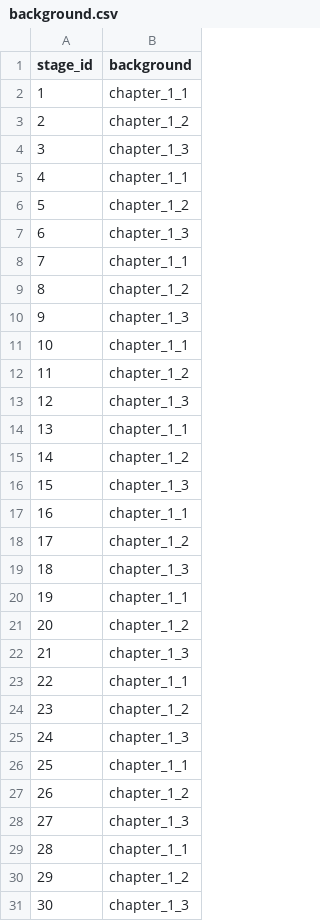
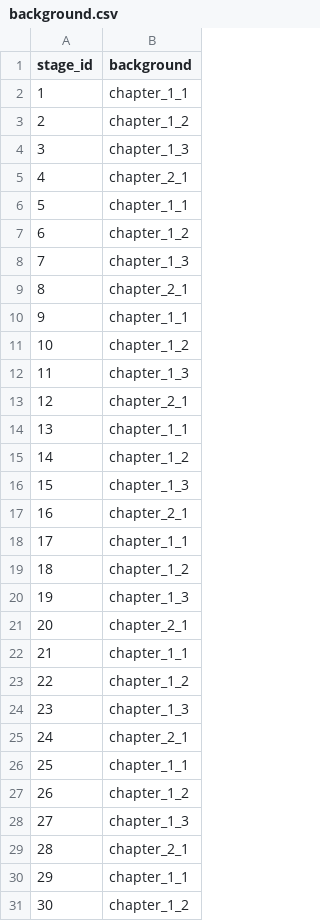
Before and after one commit to planetarium/NineChronicles, a CSV file: nekoyume/Assets/Resources/DataTable/background.csv, drawn as a sheet.

Commit message:
Add chapter2 bg

```diff
--- a/nekoyume/Assets/Resources/DataTable/background.csv
+++ b/nekoyume/Assets/Resources/DataTable/background.csv
@@ -4,11 +4,11 @@ stage_id,background
 3,chapter_1_3
-4,chapter_1_1
-5,chapter_1_2
-6,chapter_1_3
-7,chapter_1_1
-8,chapter_1_2
-9,chapter_1_3
-10,chapter_1_1
-11,chapter_1_2
-12,chapter_1_3
+4,chapter_2_1
+5,chapter_1_1
+6,chapter_1_2
+7,chapter_1_3
+8,chapter_2_1
+9,chapter_1_1
+10,chapter_1_2
+11,chapter_1_3
+12,chapter_2_1
 13,chapter_1_1
@@ -16,11 +16,11 @@ stage_id,background
 15,chapter_1_3
-16,chapter_1_1
-17,chapter_1_2
-18,chapter_1_3
-19,chapter_1_1
-20,chapter_1_2
-21,chapter_1_3
-22,chapter_1_1
-23,chapter_1_2
-24,chapter_1_3
+16,chapter_2_1
+17,chapter_1_1
+18,chapter_1_2
+19,chapter_1_3
+20,chapter_2_1
+21,chapter_1_1
+22,chapter_1_2
+23,chapter_1_3
+24,chapter_2_1
 25,chapter_1_1
@@ -28,4 +28,4 @@ stage_id,background
 27,chapter_1_3
-28,chapter_1_1
-29,chapter_1_2
-30,chapter_1_3
+28,chapter_2_1
+29,chapter_1_1
+30,chapter_1_2
```
Also changed, not shown: 7 other files.
